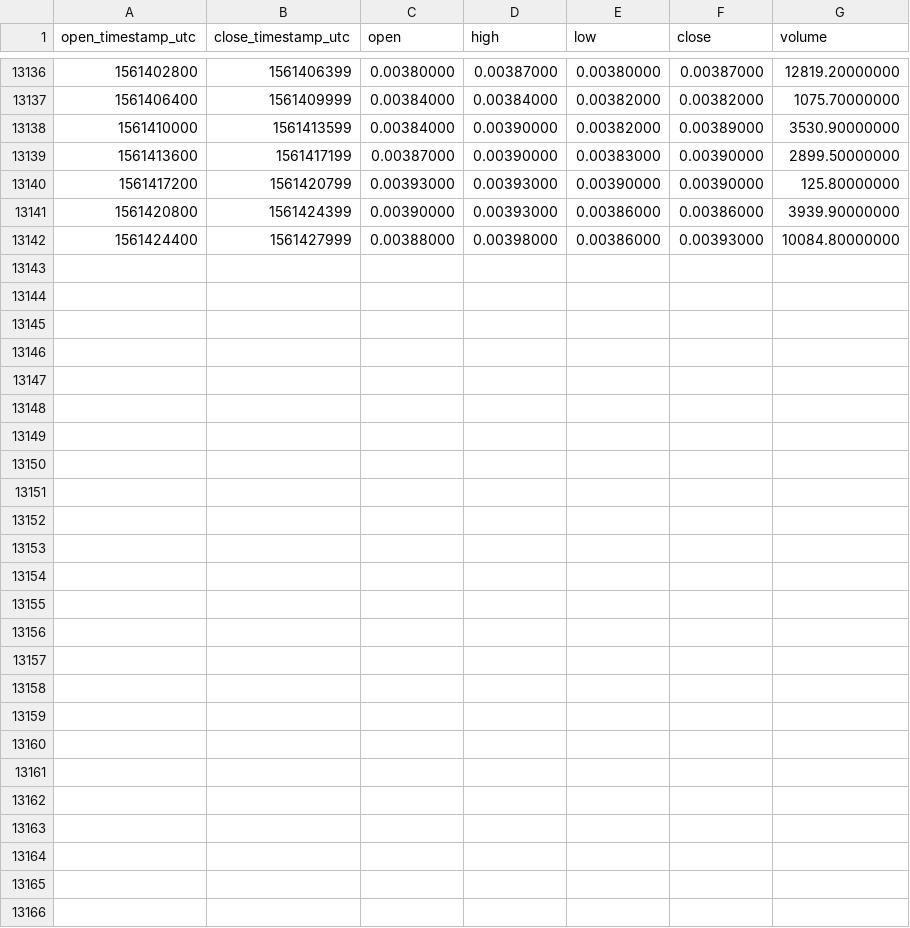
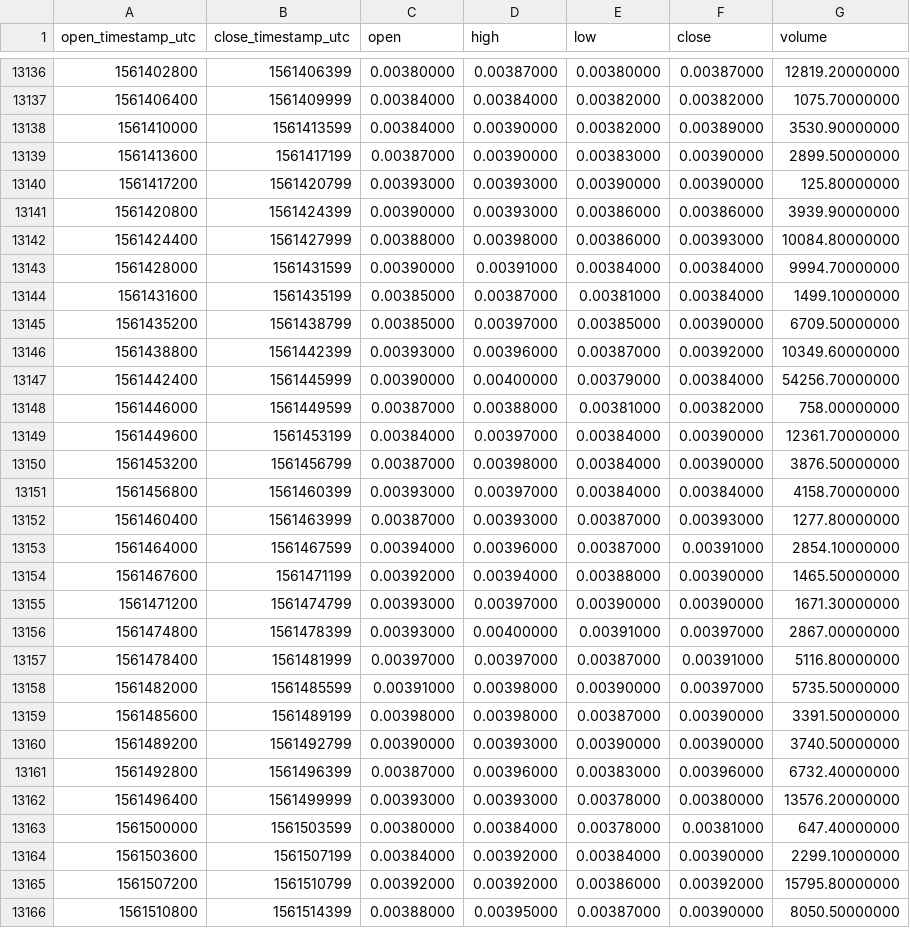
Before and after one commit to cryptobigbro/binance-AIONBNB, a CSV file: binance-AIONBNB-1h.csv, drawn as a sheet; only a part is shown, gaps mark what is left out.

Commit message:
Update OHLCV data.

```diff
--- a/binance-AIONBNB-1h.csv
+++ b/binance-AIONBNB-1h.csv
@@ -13142 +13142,25 @@ open_timestamp_utc,close_timestamp_utc,open,high,low,close,volume
 1561424400,1561427999,0.00388000,0.00398000,0.00386000,0.00393000,10084.80000000
+1561428000,1561431599,0.00390000,0.00391000,0.00384000,0.00384000,9994.70000000
+1561431600,1561435199,0.00385000,0.00387000,0.00381000,0.00384000,1499.10000000
+1561435200,1561438799,0.00385000,0.00397000,0.00385000,0.00390000,6709.50000000
+1561438800,1561442399,0.00393000,0.00396000,0.00387000,0.00392000,10349.60000000
+1561442400,1561445999,0.00390000,0.00400000,0.00379000,0.00384000,54256.70000000
+1561446000,1561449599,0.00387000,0.00388000,0.00381000,0.00382000,758.00000000
+1561449600,1561453199,0.00384000,0.00397000,0.00384000,0.00390000,12361.70000000
+1561453200,1561456799,0.00387000,0.00398000,0.00384000,0.00390000,3876.50000000
+1561456800,1561460399,0.00393000,0.00397000,0.00384000,0.00384000,4158.70000000
+1561460400,1561463999,0.00387000,0.00393000,0.00387000,0.00393000,1277.80000000
+1561464000,1561467599,0.00394000,0.00396000,0.00387000,0.00391000,2854.10000000
+1561467600,1561471199,0.00392000,0.00394000,0.00388000,0.00390000,1465.50000000
+1561471200,1561474799,0.00393000,0.00397000,0.00390000,0.00390000,1671.30000000
+1561474800,1561478399,0.00393000,0.00400000,0.00391000,0.00397000,2867.00000000
+1561478400,1561481999,0.00397000,0.00397000,0.00387000,0.00391000,5116.80000000
+1561482000,1561485599,0.00391000,0.00398000,0.00390000,0.00397000,5735.50000000
+1561485600,1561489199,0.00398000,0.00398000,0.00387000,0.00390000,3391.50000000
+1561489200,1561492799,0.00390000,0.00393000,0.00390000,0.00390000,3740.50000000
+1561492800,1561496399,0.00387000,0.00396000,0.00383000,0.00396000,6732.40000000
+1561496400,1561499999,0.00393000,0.00393000,0.00378000,0.00380000,13576.20000000
+1561500000,1561503599,0.00380000,0.00384000,0.00378000,0.00381000,647.40000000
+1561503600,1561507199,0.00384000,0.00392000,0.00384000,0.00390000,2299.10000000
+1561507200,1561510799,0.00392000,0.00392000,0.00386000,0.00392000,15795.80000000
+1561510800,1561514399,0.00388000,0.00395000,0.00387000,0.00390000,8050.50000000
```
Also changed, not shown: binance-AIONBNB-1d.csv.
